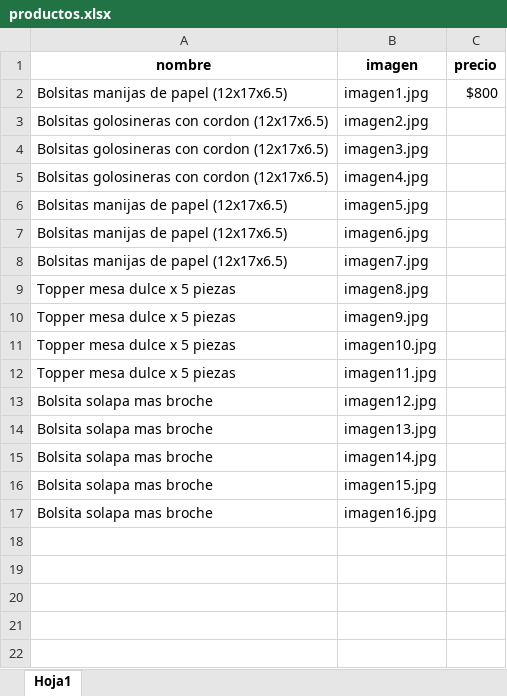
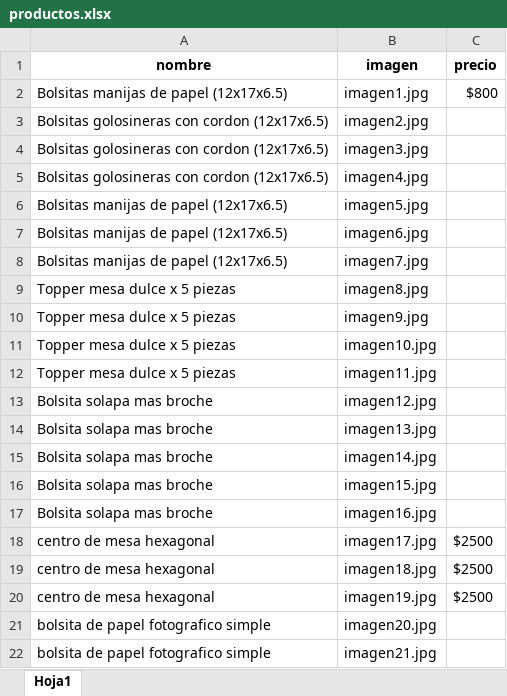
Before and after one commit to rincondepapel04-wq/tienda, an Excel workbook: productos.xlsx, sheet Hoja1, drawn as a sheet; values as stored, in another font and other column widths than the file's, no borders; charts and pictures not drawn; the diff names each change by its address in the sheet, - before the commit and + after, or states it on an @@ line.

Commit message:
Add files via upload

```diff
--- a/productos.xlsx (sheet Hoja1)
+++ b/productos.xlsx (sheet Hoja1)
+row 18: centro de mesa hexagonal | imagen17.jpg | $2500
+row 19: centro de mesa hexagonal | imagen18.jpg | $2500
+row 20: centro de mesa hexagonal | imagen19.jpg | $2500
+row 21: bolsita de papel fotografico simple | imagen20.jpg
+row 22: bolsita de papel fotografico simple | imagen21.jpg
```
Also changed, not shown: charts or pictures.
